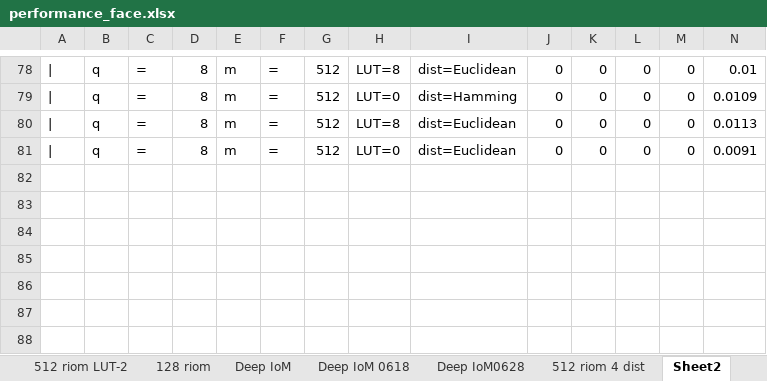
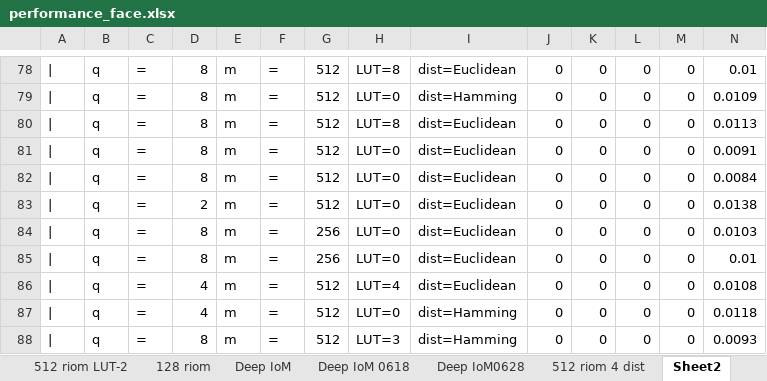
Before and after one commit to xingbod/DeepRankHashing4CancellableFace, an Excel workbook: doc/performance_face.xlsx, sheet Sheet2, drawn as a sheet; only a part is shown, gaps mark what is left out; values as stored, in another font and other column widths than the file's, no borders; rows hold the shown columns only; the diff names each change by its address in the sheet, - before the commit and + after, or states it on an @@ line.

```diff
--- a/doc/performance_face.xlsx (sheet Sheet2)
+++ b/doc/performance_face.xlsx (sheet Sheet2)
+row 82: | | q | = | 8 | m | = | 512 | LUT=0 | dist=Euclidean | 0 | 0 | 0 | 0 | 0.0084
+row 83: | | q | = | 2 | m | = | 512 | LUT=0 | dist=Euclidean | 0 | 0 | 0 | 0 | 0.0138
+row 84: | | q | = | 8 | m | = | 256 | LUT=0 | dist=Euclidean | 0 | 0 | 0 | 0 | 0.0103
+row 85: | | q | = | 8 | m | = | 256 | LUT=0 | dist=Euclidean | 0 | 0 | 0 | 0 | 0.01
+row 86: | | q | = | 4 | m | = | 512 | LUT=4 | dist=Euclidean | 0 | 0 | 0 | 0 | 0.0108
+row 87: | | q | = | 4 | m | = | 512 | LUT=0 | dist=Hamming | 0 | 0 | 0 | 0 | 0.0118
+row 88: | | q | = | 8 | m | = | 512 | LUT=3 | dist=Hamming | 0 | 0 | 0 | 0 | 0.0093
```
Also changed, not shown: sheet 512 riom 4 dist, sheet Deep IoM0628, sheet DS-Machines, 2 other files.
